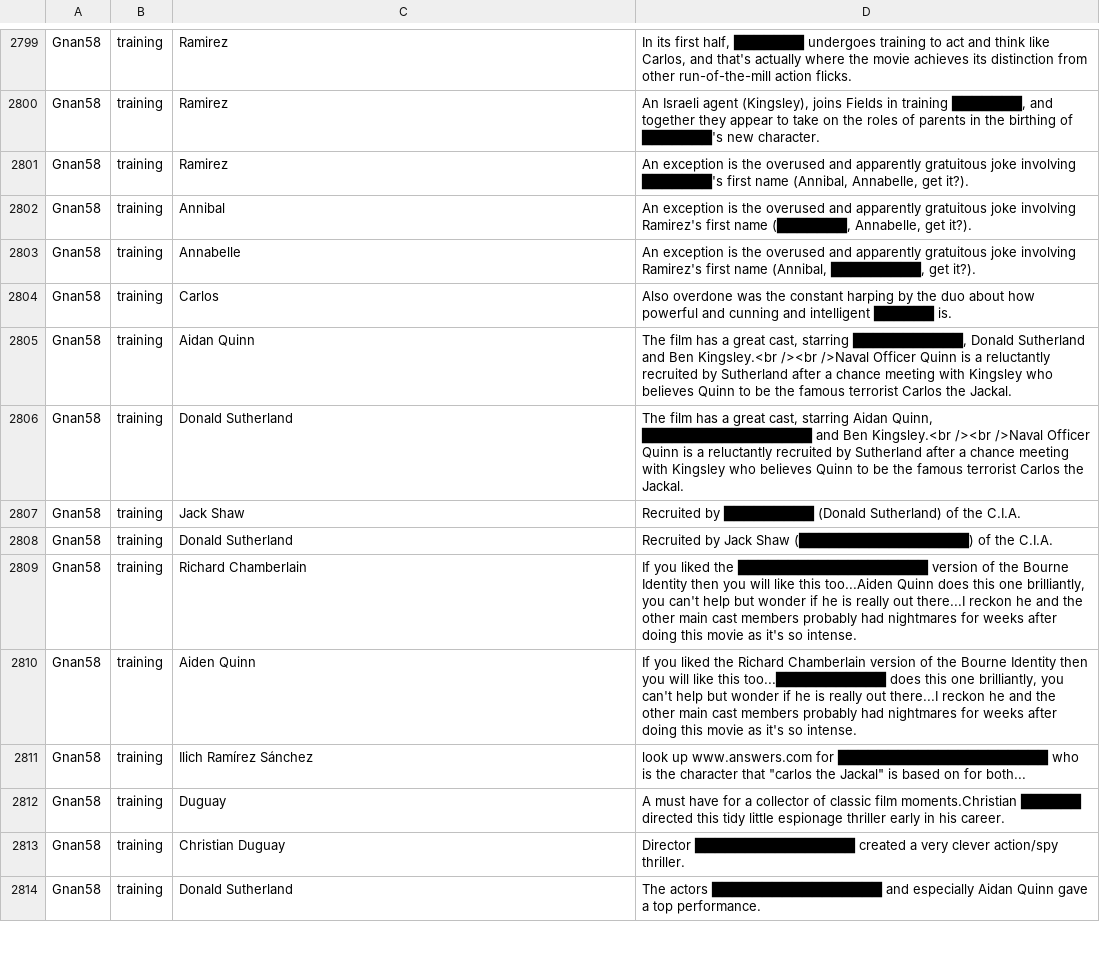
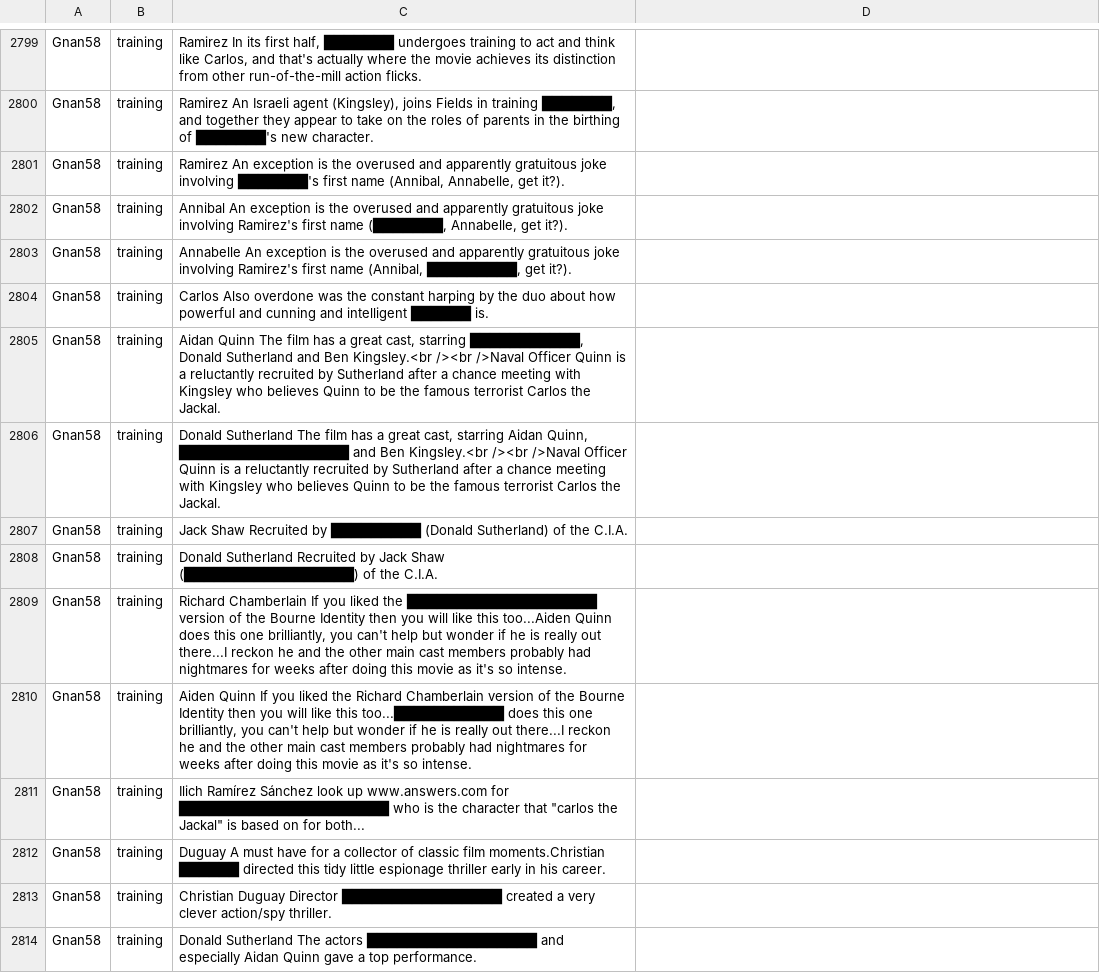
Before and after one commit to cegme/cs5293sp22, a TSV file: unredactor.tsv, drawn as a sheet; only a part is shown, gaps mark what is left out; the diff covers the shown part only; the diff names each change by its address in the sheet, - before the commit and + after, or states it on an @@ line.

```diff
--- a/unredactor.tsv
+++ b/unredactor.tsv
-C2799: Ramirez
+C2799: Ramirez In its first half, ███████ undergoes training to act and think like Carlos, and that's actually where the movie achieves its distinction from other run-of-the-mill action flicks.
-D2799: In its first half, ███████ undergoes training to act and think like Carlos, and that's actually where the movie achieves its distinction from other run-of-the-mill action flicks.
+D2799: (empty)
-C2800: Ramirez
+C2800: Ramirez An Israeli agent (Kingsley), joins Fields in training ███████, and together they appear to take on the roles of parents in the birthing of ███████'s new character.
-D2800: An Israeli agent (Kingsley), joins Fields in training ███████, and together they appear to take on the roles of parents in the birthing of ███████'s new character.
+D2800: (empty)
-C2801: Ramirez
+C2801: Ramirez An exception is the overused and apparently gratuitous joke involving ███████'s first name (Annibal, Annabelle, get it?).
-D2801: An exception is the overused and apparently gratuitous joke involving ███████'s first name (Annibal, Annabelle, get it?).
+D2801: (empty)
-C2802: Annibal
+C2802: Annibal An exception is the overused and apparently gratuitous joke involving Ramirez's first name (███████, Annabelle, get it?).
-D2802: An exception is the overused and apparently gratuitous joke involving Ramirez's first name (███████, Annabelle, get it?).
+D2802: (empty)
-C2803: Annabelle
+C2803: Annabelle An exception is the overused and apparently gratuitous joke involving Ramirez's first name (Annibal, █████████, get it?).
-D2803: An exception is the overused and apparently gratuitous joke involving Ramirez's first name (Annibal, █████████, get it?).
+D2803: (empty)
-C2804: Carlos
+C2804: Carlos Also overdone was the constant harping by the duo about how powerful and cunning and intelligent ██████ is.
-D2804: Also overdone was the constant harping by the duo about how powerful and cunning and intelligent ██████ is.
+D2804: (empty)
-C2805: Aidan Quinn
+C2805: Aidan Quinn The film has a great cast, starring ███████████, Donald Sutherland and Ben Kingsley.<br /><br />Naval Officer Quinn is a reluctantly recruited by Sutherland after a chance meeting with Kingsley who believes Quinn to be the famous terrorist Carlos the Jackal.
-D2805: The film has a great cast, starring ███████████, Donald Sutherland and Ben Kingsley.<br /><br />Naval Officer Quinn is a reluctantly recruited by Sutherland after a chance meeting with Kingsley who believes Quinn to be the famous terrorist Carlos the Jackal.
+D2805: (empty)
-C2806: Donald Sutherland
+C2806: Donald Sutherland The film has a great cast, starring Aidan Quinn, █████████████████ and Ben Kingsley.<br /><br />Naval Officer Quinn is a reluctantly recruited by Sutherland after a chance meeting with Kingsley who believes Quinn to be the famous terrorist Carlos the Jackal.
-D2806: The film has a great cast, starring Aidan Quinn, █████████████████ and Ben Kingsley.<br /><br />Naval Officer Quinn is a reluctantly recruited by Sutherland after a chance meeting with Kingsley who believes Quinn to be the famous terrorist Carlos the Jackal.
+D2806: (empty)
-C2807: Jack Shaw
+C2807: Jack Shaw Recruited by █████████ (Donald Sutherland) of the C.I.A.
-D2807: Recruited by █████████ (Donald Sutherland) of the C.I.A.
+D2807: (empty)
-C2808: Donald Sutherland
+C2808: Donald Sutherland Recruited by Jack Shaw (█████████████████) of the C.I.A.
-D2808: Recruited by Jack Shaw (█████████████████) of the C.I.A.
+D2808: (empty)
-C2809: Richard Chamberlain
+C2809: Richard Chamberlain If you liked the ███████████████████ version of the Bourne Identity then you will like this too...Aiden Quinn does this one brilliantly, you can't help but wonder if he is really out there...I reckon he and the other main cast members probably had nightmares for weeks after doing this movie as it's so intense.
-D2809: If you liked the ███████████████████ version of the Bourne Identity then you will like this too...Aiden Quinn does this one brilliantly, you can't help but wonder if he is really out there...I reckon he and the other main cast members probably had nightmares for weeks after doing this movie as it's so intense.
+D2809: (empty)
-C2810: Aiden Quinn
+C2810: Aiden Quinn If you liked the Richard Chamberlain version of the Bourne Identity then you will like this too...███████████ does this one brilliantly, you can't help but wonder if he is really out there...I reckon he and the other main cast members probably had nightmares for weeks after doing this movie as it's so intense.
-D2810: If you liked the Richard Chamberlain version of the Bourne Identity then you will like this too...███████████ does this one brilliantly, you can't help but wonder if he is really out there...I reckon he and the other main cast members probably had nightmares for weeks after doing this movie as it's so intense.
+D2810: (empty)
-C2811: …Ramírez Sánchez
+C2811: …Ramírez Sánchez look up www.answers.com for █████████████████████ who is the character that "carlos the Jackal" is based on for both...
-D2811: look up www.answers.com for █████████████████████ who is the character that "carlos the Jackal" is based on for both...
+D2811: (empty)
-C2812: Duguay
+C2812: Duguay A must have for a collector of classic film moments.Christian ██████ directed this tidy little espionage thriller early in his career.
-D2812: A must have for a collector of classic film moments.Christian ██████ directed this tidy little espionage thriller early in his career.
+D2812: (empty)
-C2813: Christian Duguay
+C2813: Christian Duguay Director ████████████████ created a very clever action/spy thriller.
-D2813: Director ████████████████ created a very clever action/spy thriller.
+D2813: (empty)
-C2814: Donald Sutherland
+C2814: Donald Sutherland The actors █████████████████ and especially Aidan Quinn gave a top performance.
-D2814: The actors █████████████████ and especially Aidan Quinn gave a top performance.
+D2814: (empty)
```
Also changed, not shown: 148 edited cells elsewhere in this file.
